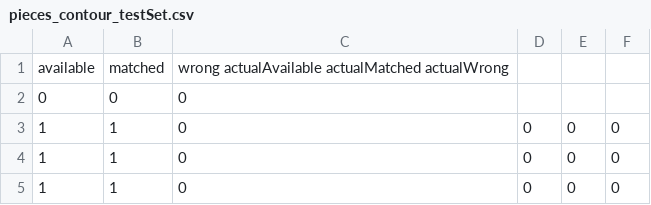
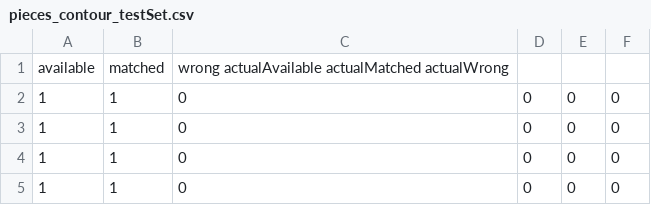
Before and after one commit to t-animal/BachelorThesis, a CSV file: ausarbeitung/plots/pieces_contour_testSet.csv, drawn as a sheet; only a part is shown.

```diff
--- a/ausarbeitung/plots/pieces_contour_testSet.csv
+++ b/ausarbeitung/plots/pieces_contour_testSet.csv
@@ -1,3 +1,3 @@
 available	matched	wrong actualAvailable actualMatched actualWrong
-0	0	0
+1	1	0	0	0	0
 1	1	0	0	0	0
```
Also changed, not shown: 5 other files.
